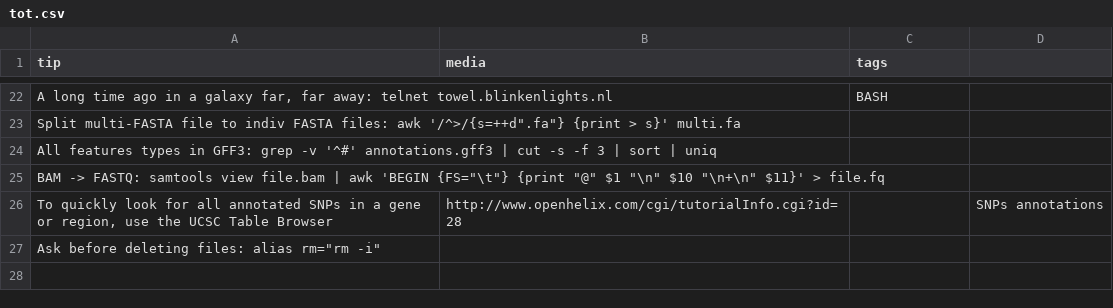
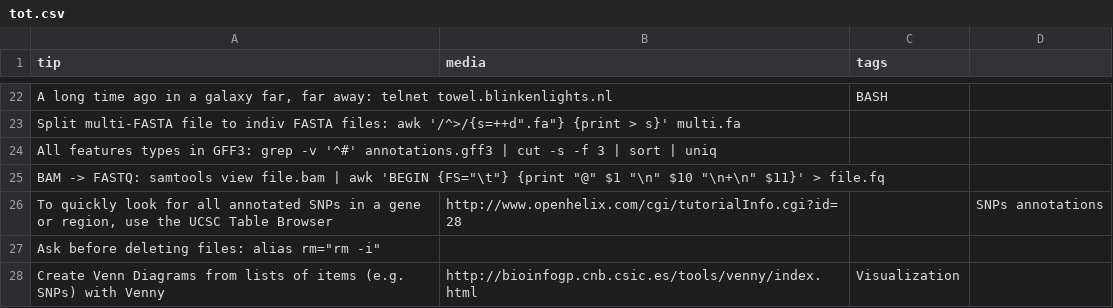
Before and after one commit to abbycabs/TOT, a CSV file: tot.csv, drawn as a sheet; only a part is shown, gaps mark what is left out; the diff names each change by its address in the sheet, - before the commit and + after, or states it on an @@ line.

Commit message:
Venn diagram tip

```diff
--- a/tot.csv
+++ b/tot.csv
+row 28: Create Venn Diagrams from lists of items (e.g. SNPs) with Venny | http://bioinfogp.cnb.csic.es/tools/venny/index.html | Visualization
```
